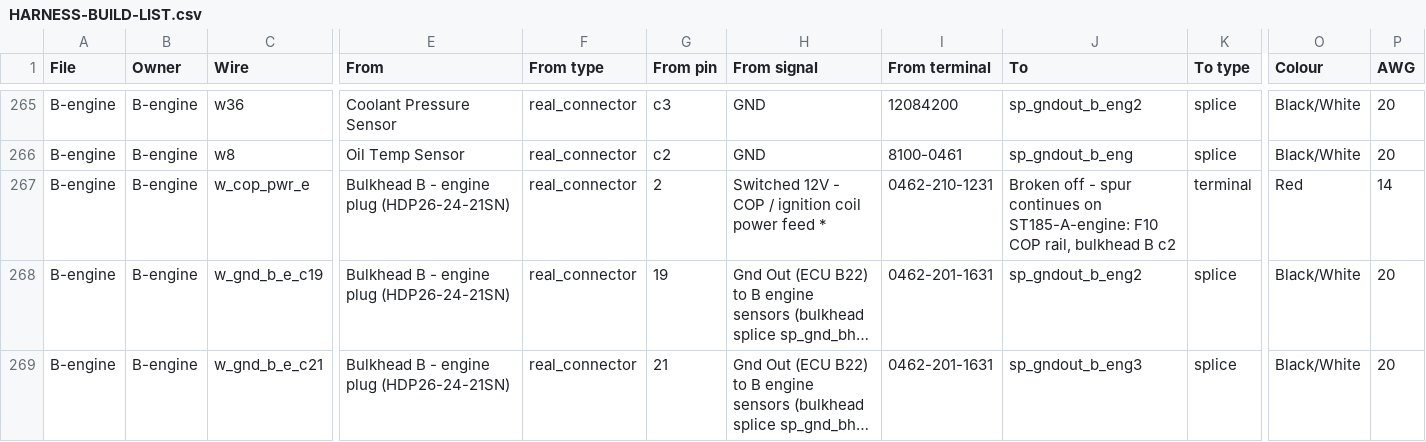
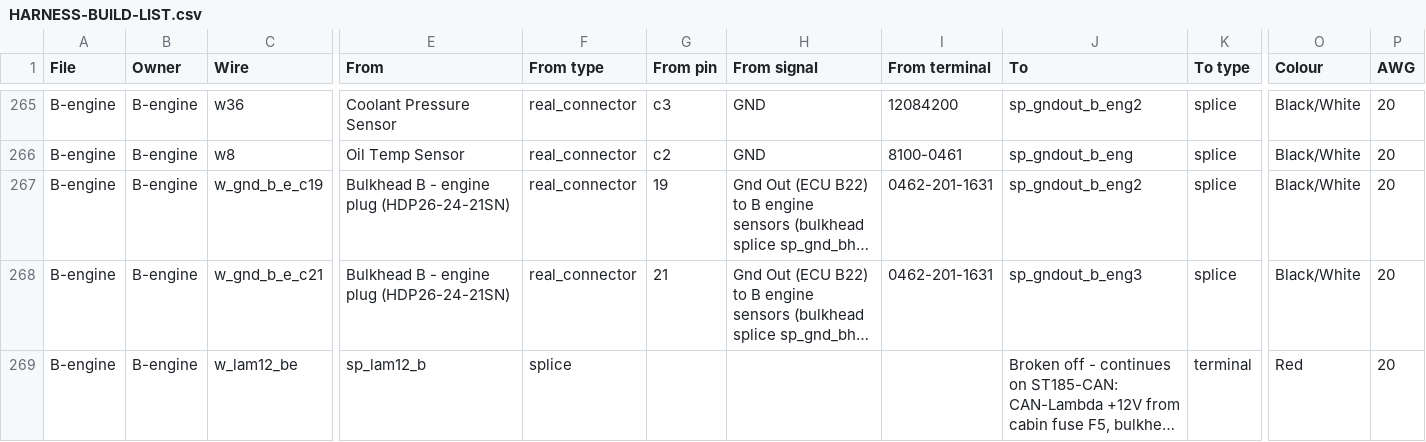
Before and after one commit to living-relation/st185-link-ecu-config, a CSV file: docs/harness/HARNESS-BUILD-LIST.csv, drawn as a sheet; only a part is shown, gaps mark what is left out; the shorter side is filled out with more unchanged rows; long unchanged cells end in …; removed rows and columns are numbered as before the commit, all else as after; rows hold the shown columns only; the diff covers the shown part only; the diff names each change by its address in the sheet, - before the commit and + after, or states it on an @@ line.

```diff
--- a/docs/harness/HARNESS-BUILD-LIST.csv
+++ b/docs/harness/HARNESS-BUILD-LIST.csv
-row 267: B-engine | B-engine | w_cop_pwr_e | Bulkhead B - engine plug (HDP26-24-21SN) | real_connector | 2 | Switched 12V - COP / ignition coil power feed * | 0462-210-1231 | Broken off - spur continues on ST185-A-engine: F10 COP rail, bulkhead B c2 | terminal | Red | 14
```
Also changed, not shown: 2 added rows, 3 removed rows and 14 edited cells elsewhere in this file, 17 other files.
